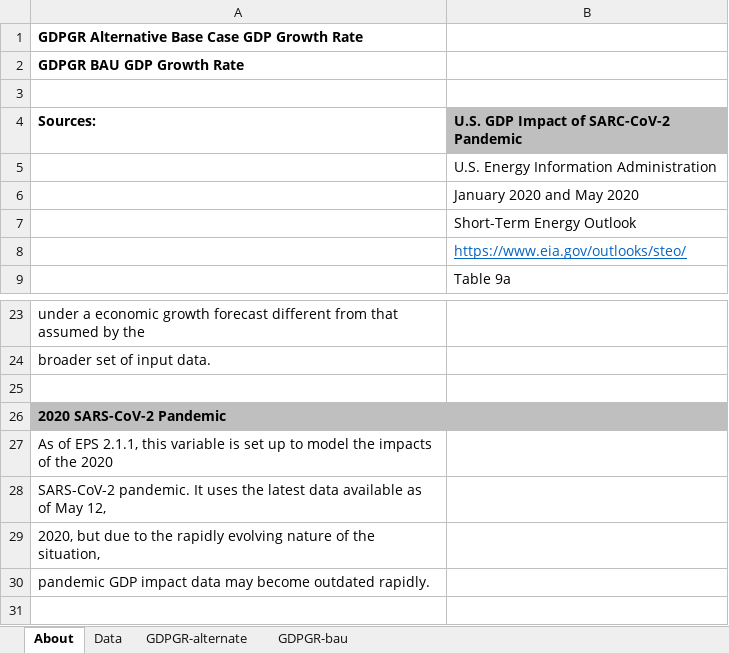
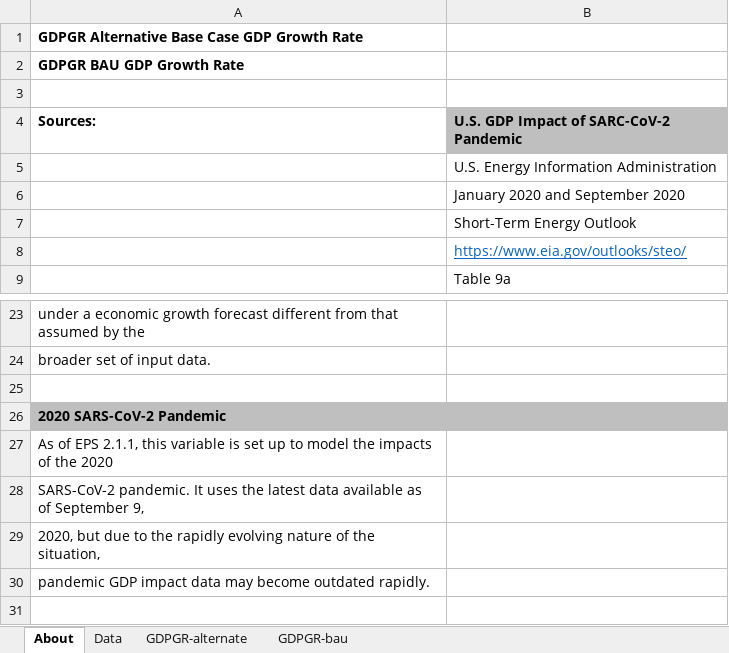
Before and after one commit to EnergyInnovation/eps-virginia, an Excel workbook: InputData/ctrl-settings/GDPGR/GDP Growth Rates.xlsx, sheet About, drawn as a sheet; only a part is shown, gaps mark what is left out; values as stored, in another font and other column widths than the file's, no borders; the diff names each change by its address in the sheet, - before the commit and + after, or states it on an @@ line.

```diff
--- a/InputData/ctrl-settings/GDPGR/GDP Growth Rates.xlsx (sheet About)
+++ b/InputData/ctrl-settings/GDPGR/GDP Growth Rates.xlsx (sheet About)
-B6: January 2020 and May 2020
+B6: January 2020 and September 2020
-A28 (Sources:): …as of May 12,
+A28 (Sources:): …as of September 9,
```
Also changed, not shown: sheet Data, sheet GDPGR-alternate, 1 other file.
